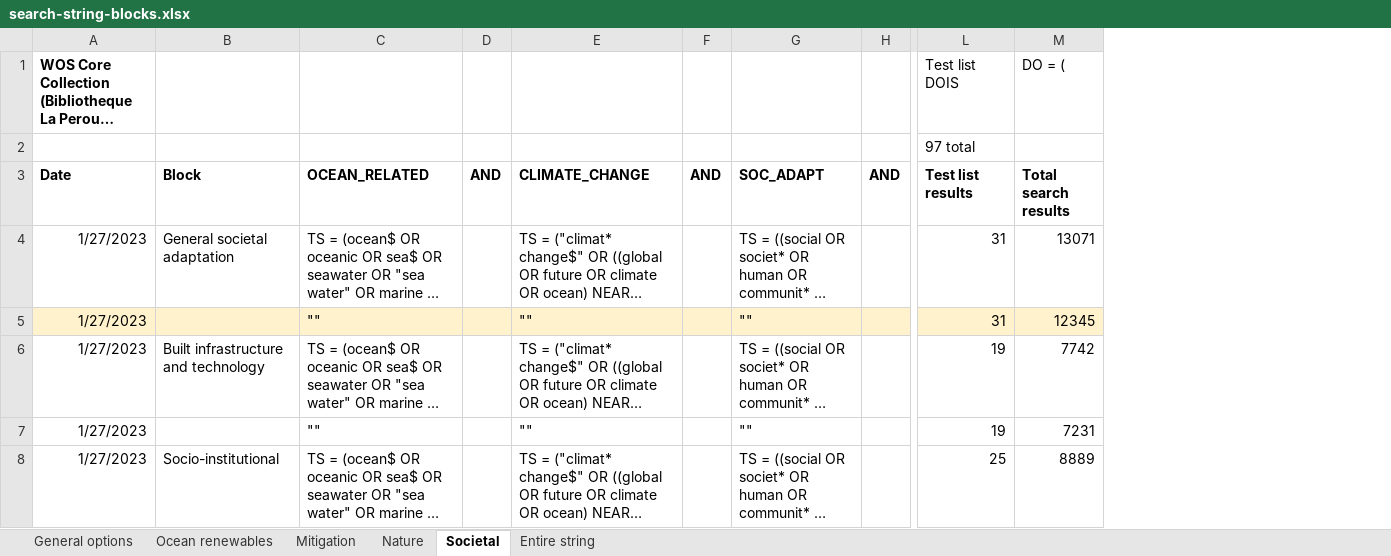
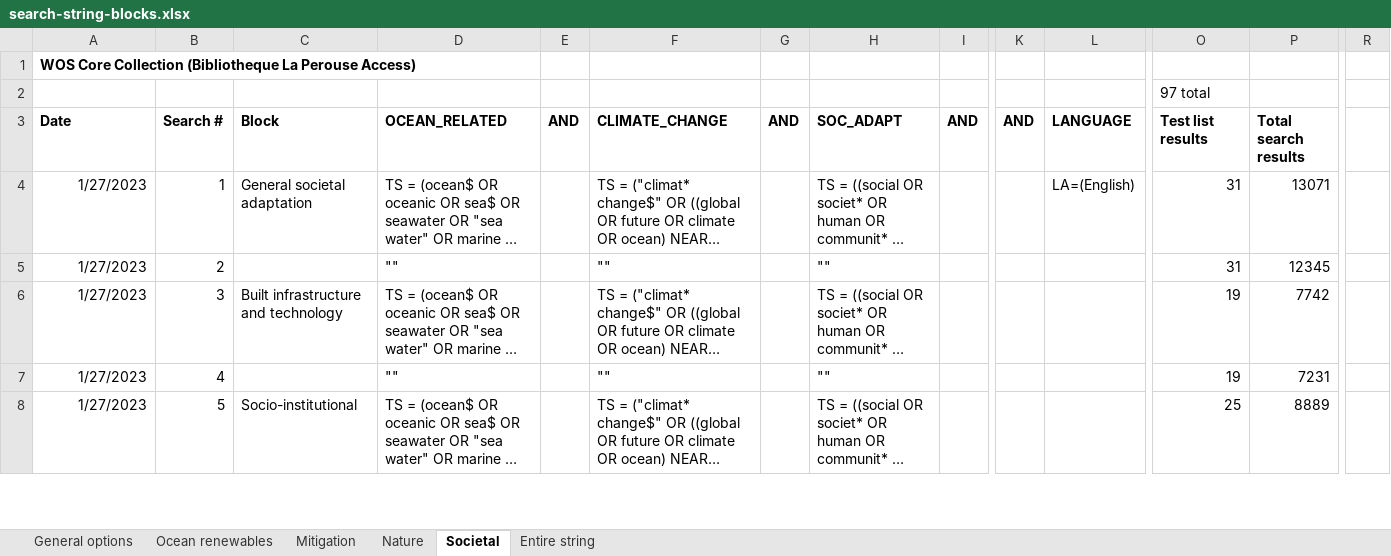
Before and after one commit to dveytia/OBS_systematic_map, an Excel workbook: data/derived-data/search-string/search-string-blocks.xlsx, sheet Societal, drawn as a sheet; only a part is shown, gaps mark what is left out; long unchanged cells end in …; values as stored, in another font and other column widths than the file's, no borders; addresses are those after the commit; the diff covers the shown part only; the diff names each change by its address in the sheet, - before the commit and + after, or states it on an @@ line.

```diff
--- a/data/derived-data/search-string/search-string-blocks.xlsx (sheet Societal)
+++ b/data/derived-data/search-string/search-string-blocks.xlsx (sheet Societal)
+column B (Search #), rows 4-8: 1 | 2 | 3 | 4 | 5
+column K (AND), empty
+column L (LANGUAGE), row 4: LA=(English)
+column R, empty
-O1 (Test list results): Test list DOIS
+O1 (Test list results): (empty)
-P1 (Total search results): DO = (
+P1 (Total search results): (empty)
-A5 fill: #FFF2CC
+A5 fill: none
-C5:I5 fill: #FFF2CC
+C5:I5 fill: none
-O5:P5 fill: #FFF2CC
+O5:P5 fill: none
```
Also changed, not shown: 9 added rows, 1 edited cell and cell formats elsewhere in this sheet, sheet Mitigation, sheet Nature, sheet General options.
